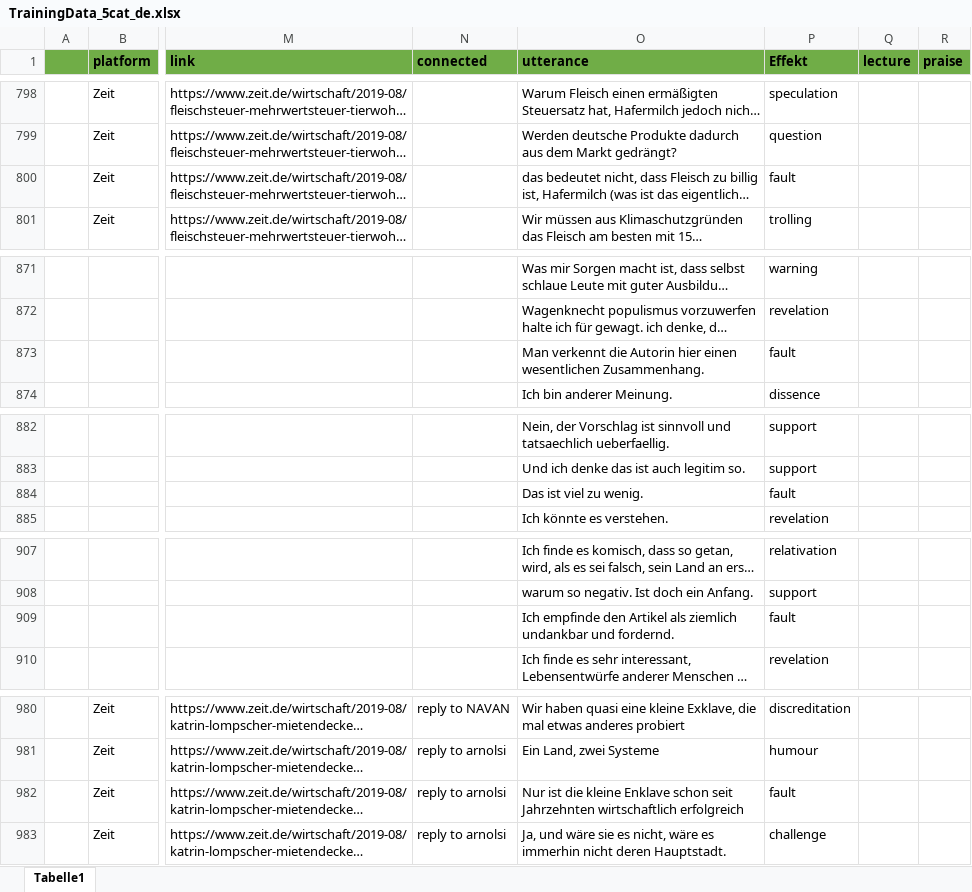
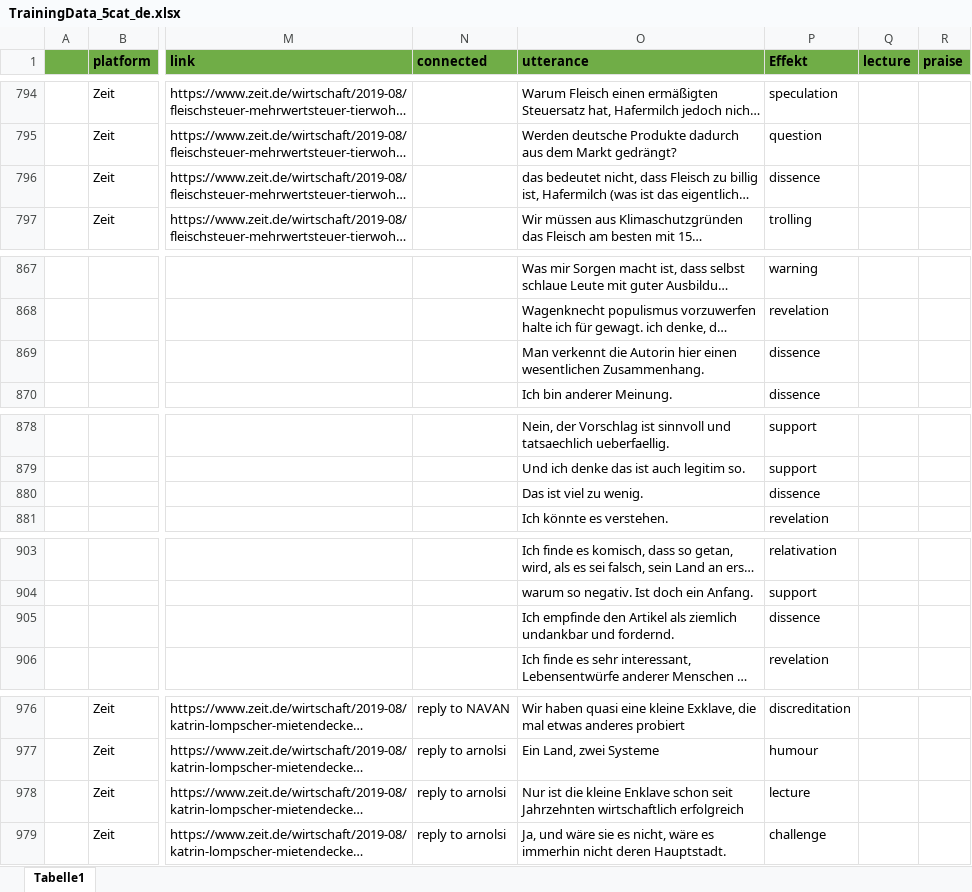
Before and after one commit to RegexoseOld/SmallData, an Excel workbook: backend/model_data/TrainingData_5cat_de.xlsx, sheet Tabelle1, drawn as a sheet; only a part is shown, gaps mark what is left out; long unchanged cells end in …; values as stored, in another font and other column widths than the file's, no borders; addresses are those after the commit; the diff covers the shown part only; the diff names each change by its address in the sheet, - before the commit and + after, or states it on an @@ line.

```diff
--- a/backend/model_data/TrainingData_5cat_de.xlsx (sheet Tabelle1)
+++ b/backend/model_data/TrainingData_5cat_de.xlsx (sheet Tabelle1)
-P796 (Effekt): fault
+P796 (Effekt): dissence
-P869 (Effekt): fault
+P869 (Effekt): dissence
-P880 (Effekt): fault
+P880 (Effekt): dissence
-P905 (Effekt): fault
+P905 (Effekt): dissence
-P978 (Effekt): fault
+P978 (Effekt): lecture
```
Also changed, not shown: 4 removed rows and 48 edited cells elsewhere in this sheet.
